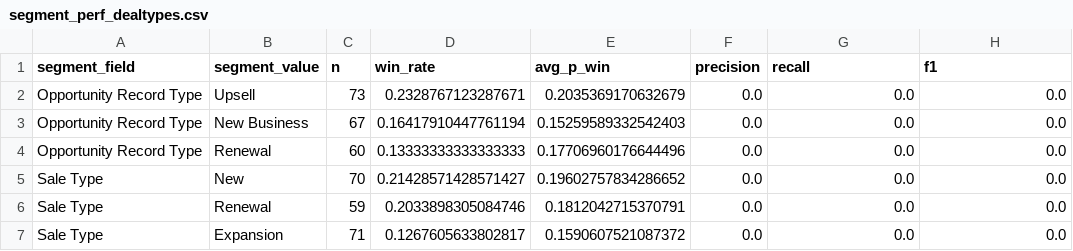
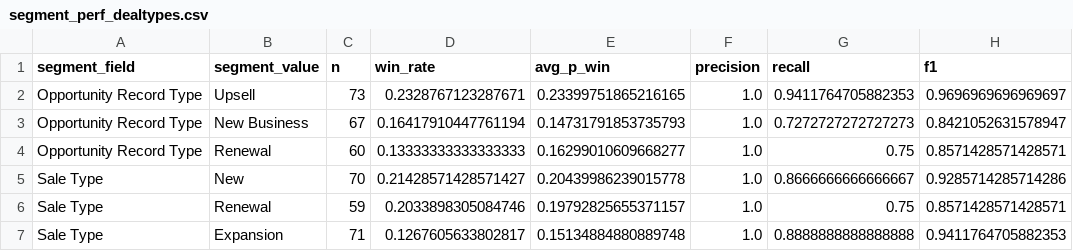
Before and after one commit to Oliveryau11/Flexera, a CSV file: MLModel/feedback/segment_perf_dealtypes.csv, drawn as a sheet.

```diff
--- a/MLModel/feedback/segment_perf_dealtypes.csv
+++ b/MLModel/feedback/segment_perf_dealtypes.csv
@@ -1,7 +1,7 @@
 segment_field,segment_value,n,win_rate,avg_p_win,precision,recall,f1
-Opportunity Record Type,Upsell,73,0.2328767123287671,0.2035369170632679,0.0,0.0,0.0
-Opportunity Record Type,New Business,67,0.16417910447761194,0.15259589332542403,0.0,0.0,0.0
-Opportunity Record Type,Renewal,60,0.13333333333333333,0.17706960176644496,0.0,0.0,0.0
-Sale Type,New,70,0.21428571428571427,0.19602757834286652,0.0,0.0,0.0
-Sale Type,Renewal,59,0.2033898305084746,0.1812042715370791,0.0,0.0,0.0
-Sale Type,Expansion,71,0.1267605633802817,0.1590607521087372,0.0,0.0,0.0
+Opportunity Record Type,Upsell,73,0.2328767123287671,0.23399751865216165,1.0,0.9411764705882353,0.9696969696969697
+Opportunity Record Type,New Business,67,0.16417910447761194,0.14731791853735793,1.0,0.7272727272727273,0.8421052631578947
+Opportunity Record Type,Renewal,60,0.13333333333333333,0.16299010609668277,1.0,0.75,0.8571428571428571
+Sale Type,New,70,0.21428571428571427,0.20439986239015778,1.0,0.8666666666666667,0.9285714285714286
+Sale Type,Renewal,59,0.2033898305084746,0.19792825655371157,1.0,0.75,0.8571428571428571
+Sale Type,Expansion,71,0.1267605633802817,0.15134884880889748,1.0,0.8888888888888888,0.9411764705882353
```
Also changed, not shown: MLModel/feedback/error_analysis_val.csv, MLModel/feedback/feature_importance.csv, 8 other files.
